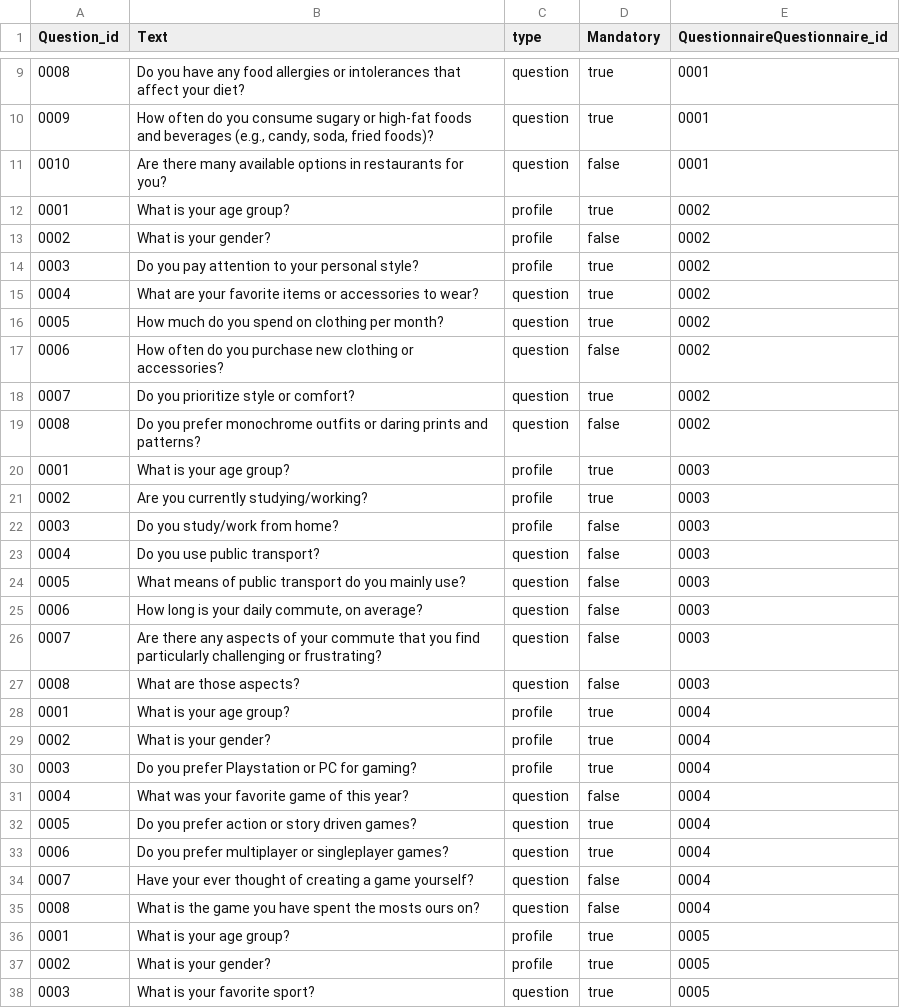
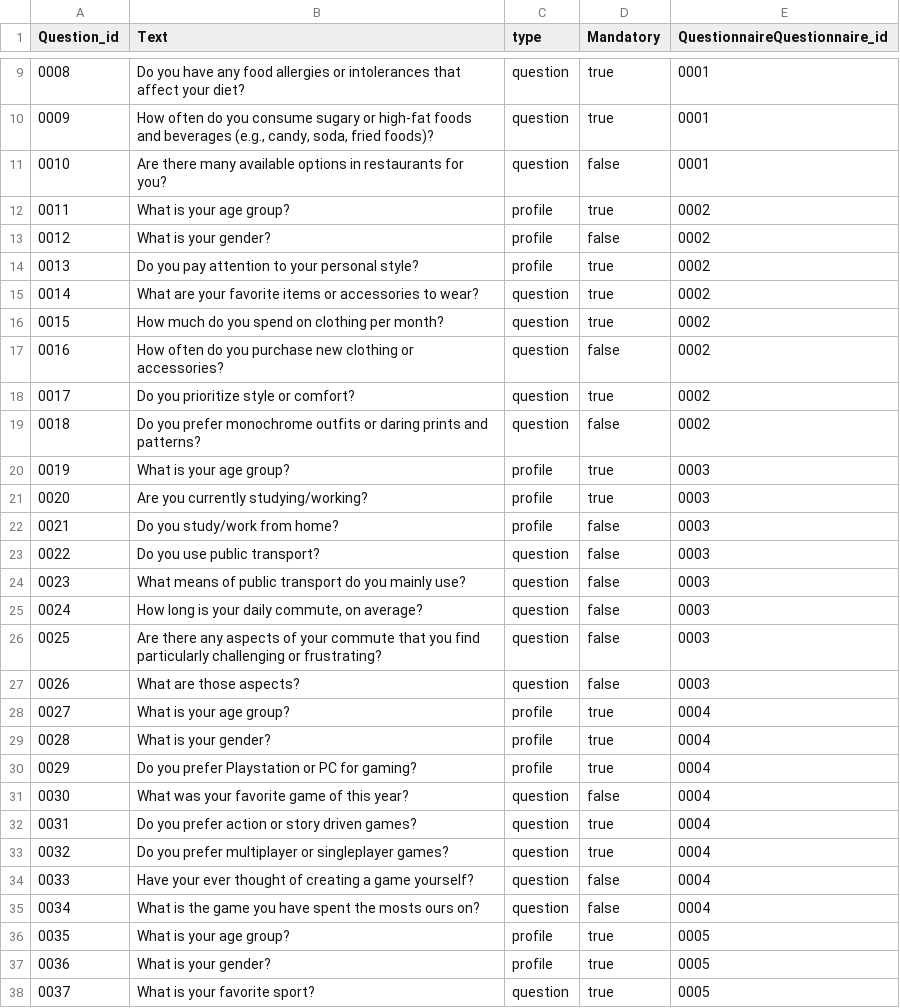
Before and after one commit to MariaKoilalou/SoftEng, a CSV file: data/question.csv, drawn as a sheet; only a part is shown, gaps mark what is left out; the diff covers the shown part only.

Commit message:
Update question.csv

```diff
--- a/data/question.csv
+++ b/data/question.csv
@@ -11,28 +11,28 @@ Question_id,Text,type,Mandatory,QuestionnaireQuestionnaire_id
 0010,Are there many available options in restaurants for you?,question,false,0001
-0001,What is your age group?,profile,true,0002
-0002,What is your gender?,profile,false,0002
-0003,Do you pay attention to your personal style?,profile,true,0002
-0004,What are your favorite items or accessories to wear?,question,true,0002
-0005,How much do you spend on clothing per month?,question,true,0002
-0006,How often do you purchase new clothing or accessories?,question,false,0002
-0007,Do you prioritize style or comfort?,question,true,0002
-0008,Do you prefer monochrome outfits or daring prints and patterns?,question,false,0002
-0001,What is your age group?,profile,true,0003
-0002,Are you currently studying/working?,profile,true,0003
-0003,Do you study/work from home?,profile,false,0003
-0004,Do you use public transport?,question,false,0003
-0005,What means of public transport do you mainly use?,question,false,0003
-0006,"How long is your daily commute, on average?",question,false,0003
-0007,Are there any aspects of your commute that you find particularly challenging or frustrating?,question,false,0003
-0008,What are those aspects?,question,false,0003
-0001,What is your age group?,profile,true,0004
-0002,What is your gender?,profile,true,0004
-0003,Do you prefer Playstation or PC for gaming?,profile,true,0004
-0004,What was your favorite game of this year?,question,false,0004
-0005,Do you prefer action or story driven games?,question,true,0004
-0006,Do you prefer multiplayer or singleplayer games?,question,true,0004
-0007,Have your ever thought of creating a game yourself?,question,false,0004
-0008,What is the game you have spent the mosts ours on?,question,false,0004
-0001,What is your age group?,profile,true,0005
-0002,What is your gender?,profile,true,0005
-0003,What is your favorite sport?,question,true,0005
+0011,What is your age group?,profile,true,0002
+0012,What is your gender?,profile,false,0002
+0013,Do you pay attention to your personal style?,profile,true,0002
+0014,What are your favorite items or accessories to wear?,question,true,0002
+0015,How much do you spend on clothing per month?,question,true,0002
+0016,How often do you purchase new clothing or accessories?,question,false,0002
+0017,Do you prioritize style or comfort?,question,true,0002
+0018,Do you prefer monochrome outfits or daring prints and patterns?,question,false,0002
+0019,What is your age group?,profile,true,0003
+0020,Are you currently studying/working?,profile,true,0003
+0021,Do you study/work from home?,profile,false,0003
+0022,Do you use public transport?,question,false,0003
+0023,What means of public transport do you mainly use?,question,false,0003
+0024,"How long is your daily commute, on average?",question,false,0003
+0025,Are there any aspects of your commute that you find particularly challenging or frustrating?,question,false,0003
+0026,What are those aspects?,question,false,0003
+0027,What is your age group?,profile,true,0004
+0028,What is your gender?,profile,true,0004
+0029,Do you prefer Playstation or PC for gaming?,profile,true,0004
+0030,What was your favorite game of this year?,question,false,0004
+0031,Do you prefer action or story driven games?,question,true,0004
+0032,Do you prefer multiplayer or singleplayer games?,question,true,0004
+0033,Have your ever thought of creating a game yourself?,question,false,0004
+0034,What is the game you have spent the mosts ours on?,question,false,0004
+0035,What is your age group?,profile,true,0005
+0036,What is your gender?,profile,true,0005
+0037,What is your favorite sport?,question,true,0005
```
Also changed, not shown: 4 edited cells elsewhere in this file.
